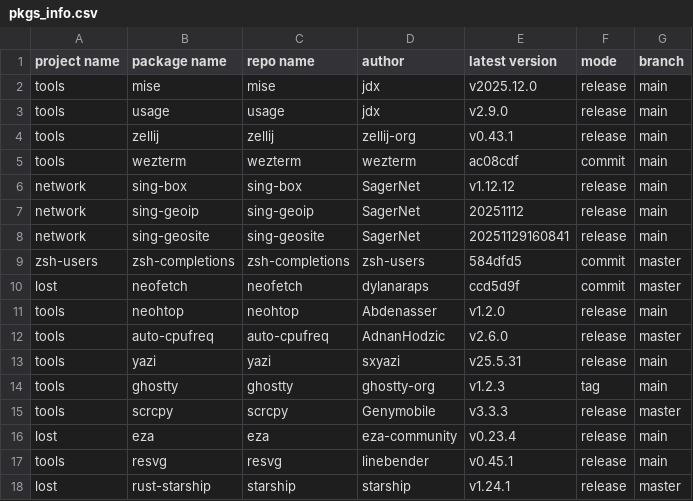
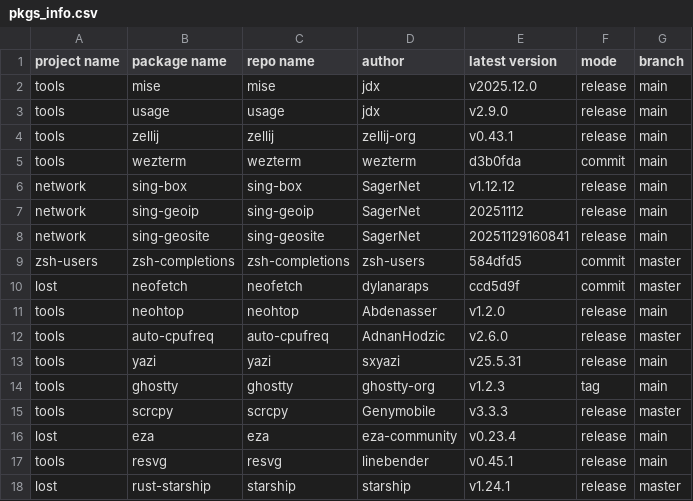
Before and after one commit to calyle/pkgs, a CSV file: .github/pkgs_info.csv, drawn as a sheet.

```diff
--- a/.github/pkgs_info.csv
+++ b/.github/pkgs_info.csv
@@ -4,3 +4,3 @@ tools,usage,usage,jdx,v2.9.0,release,main
 tools,zellij,zellij,zellij-org,v0.43.1,release,main
-tools,wezterm,wezterm,wezterm,ac08cdf,commit,main
+tools,wezterm,wezterm,wezterm,d3b0fda,commit,main
 network,sing-box,sing-box,SagerNet,v1.12.12,release,main
```
